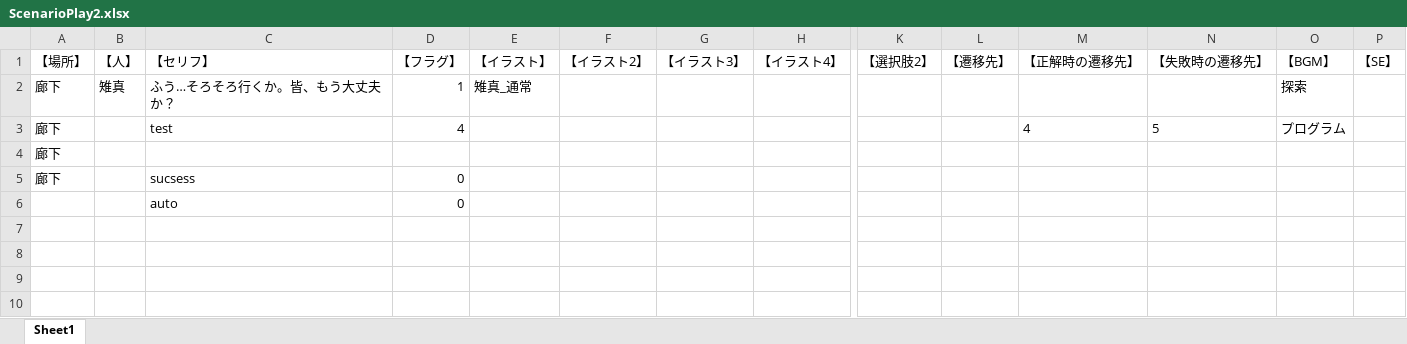
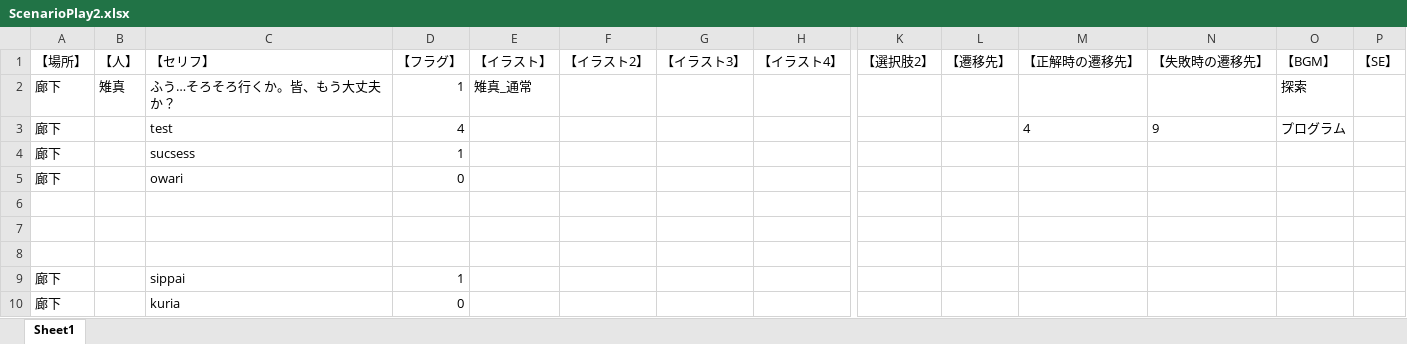
Before and after one commit to yofu-rion/kiwiSisters, an Excel workbook: scenario/ScenarioPlay2.xlsx, sheet Sheet1, drawn as a sheet; only a part is shown, gaps mark what is left out; values as stored, in another font and other column widths than the file's, no borders; removed rows and columns are numbered as before the commit, all else as after; rows hold the shown columns only; the diff names each change by its address in the sheet, - before the commit and + after, or states it on an @@ line.

```diff
--- a/scenario/ScenarioPlay2.xlsx (sheet Sheet1)
+++ b/scenario/ScenarioPlay2.xlsx (sheet Sheet1)
-N3 (【失敗時の遷移先】): 5
+N3 (【失敗時の遷移先】): 9
-row 4: 廊下
-D4 (【フラグ】): 0
+D4 (【フラグ】): 1
+row 5: 廊下 |  | owari | 0
-row 6:  |  | auto | 0
+row 6: (empty)
+row 7: (empty)
+row 8: (empty)
+row 9: 廊下 |  | sippai | 1
+row 10: 廊下 |  | kuria | 0
```
Also changed, not shown: 1 other file.
